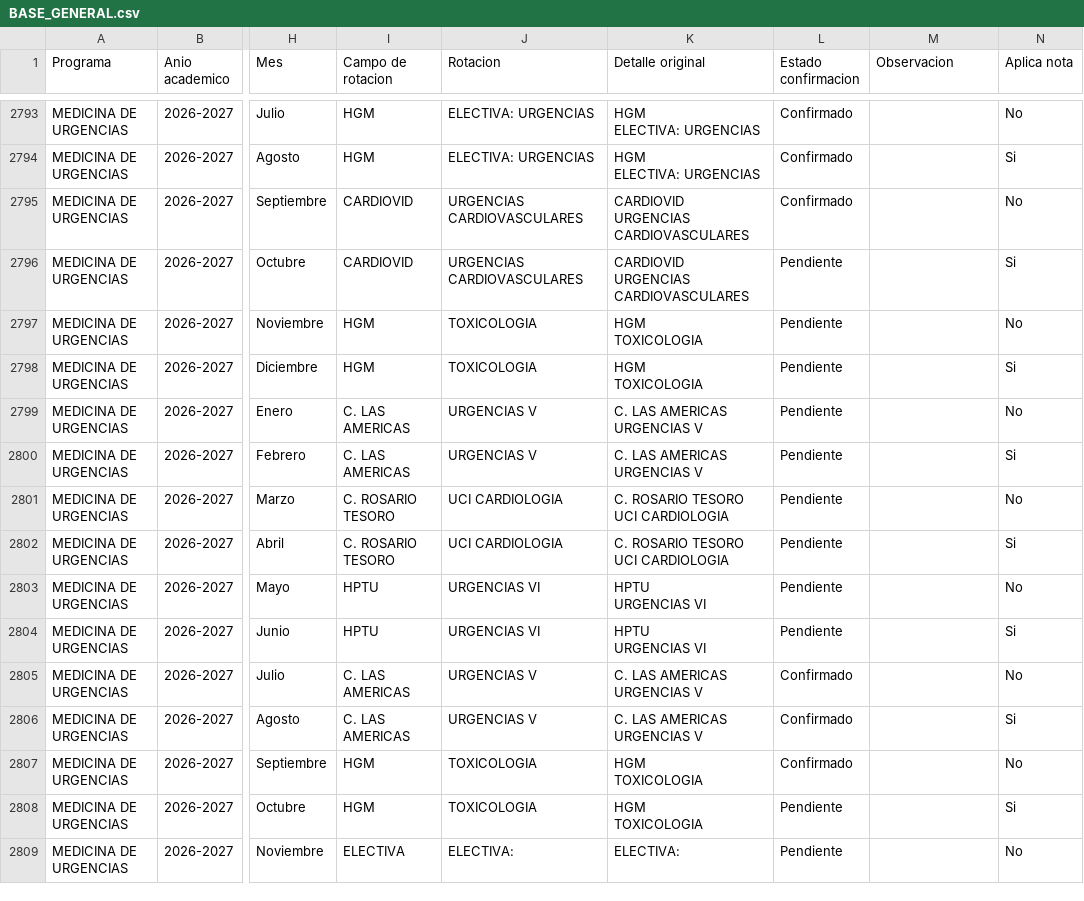
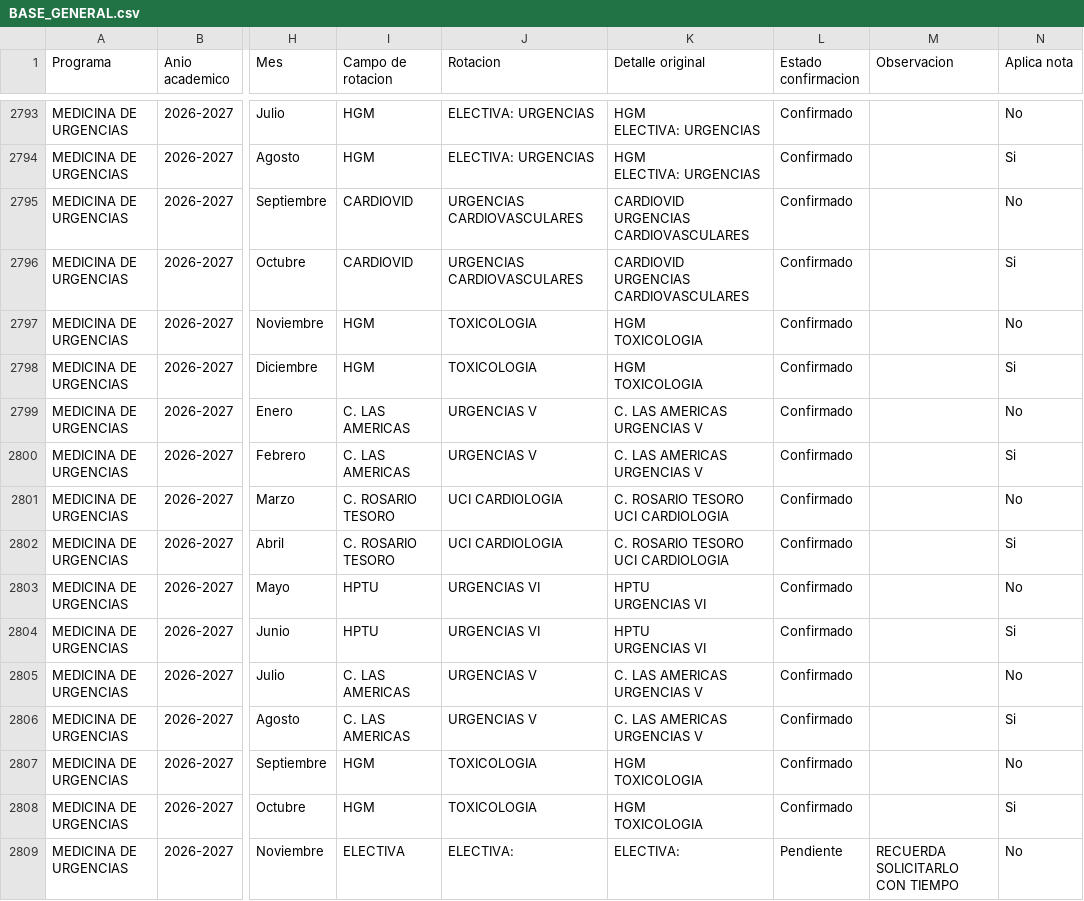
Before and after one commit to posgradosces/posgrados-ces, a CSV file: datos/BASE_GENERAL.csv, drawn as a sheet; only a part is shown, gaps mark what is left out; the diff covers the shown part only; the diff names each change by its address in the sheet, - before the commit and + after, or states it on an @@ line.

```diff
--- a/datos/BASE_GENERAL.csv
+++ b/datos/BASE_GENERAL.csv
-L2796:L2804 (Estado confirmacion): Pendiente
+L2796:L2804 (Estado confirmacion): Confirmado
-L2808 (Estado confirmacion): Pendiente
+L2808 (Estado confirmacion): Confirmado
-M2809 (Observacion): (empty)
+M2809 (Observacion): RECUERDA SOLICITARLO CON TIEMPO
```
Also changed, not shown: 123 edited cells elsewhere in this file.
